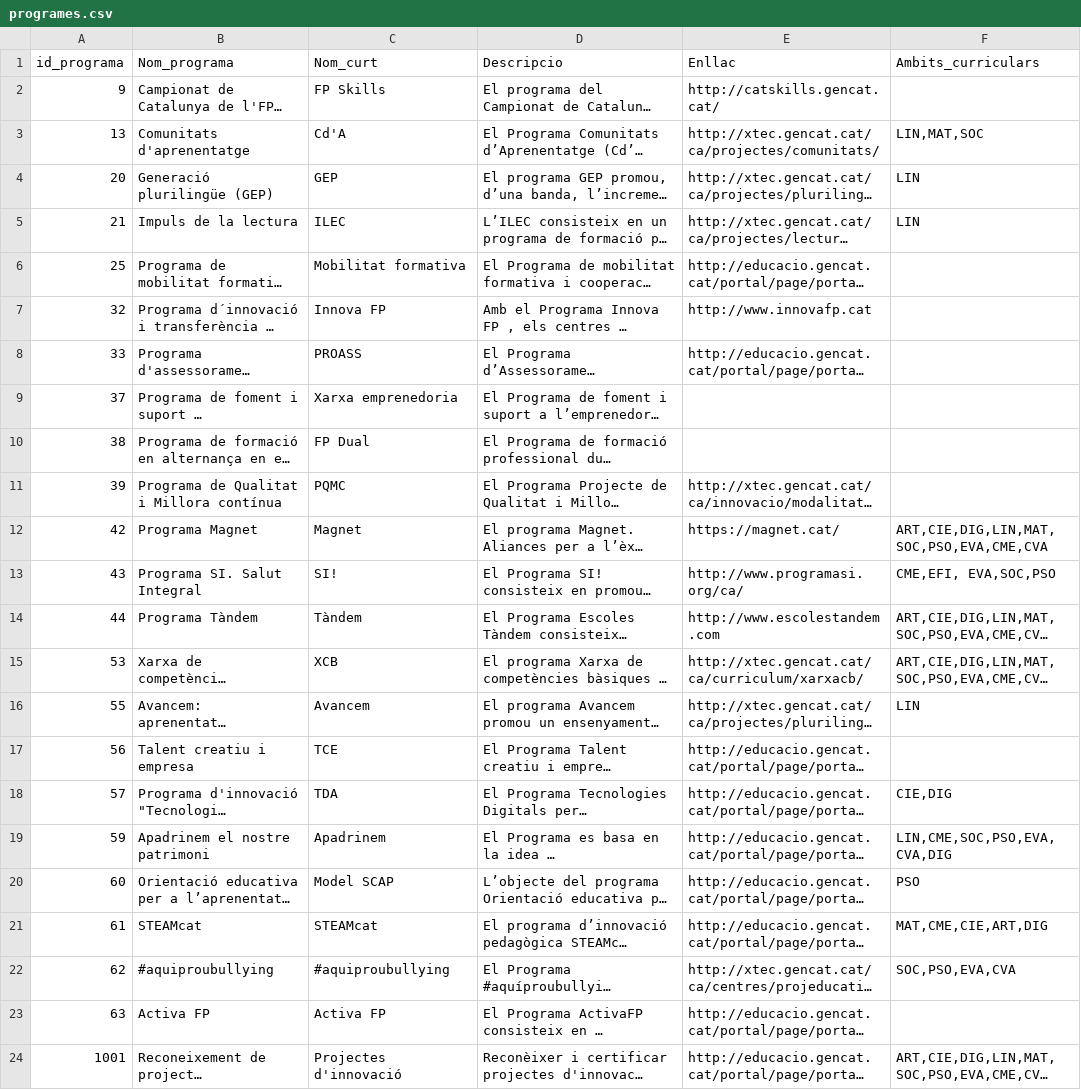
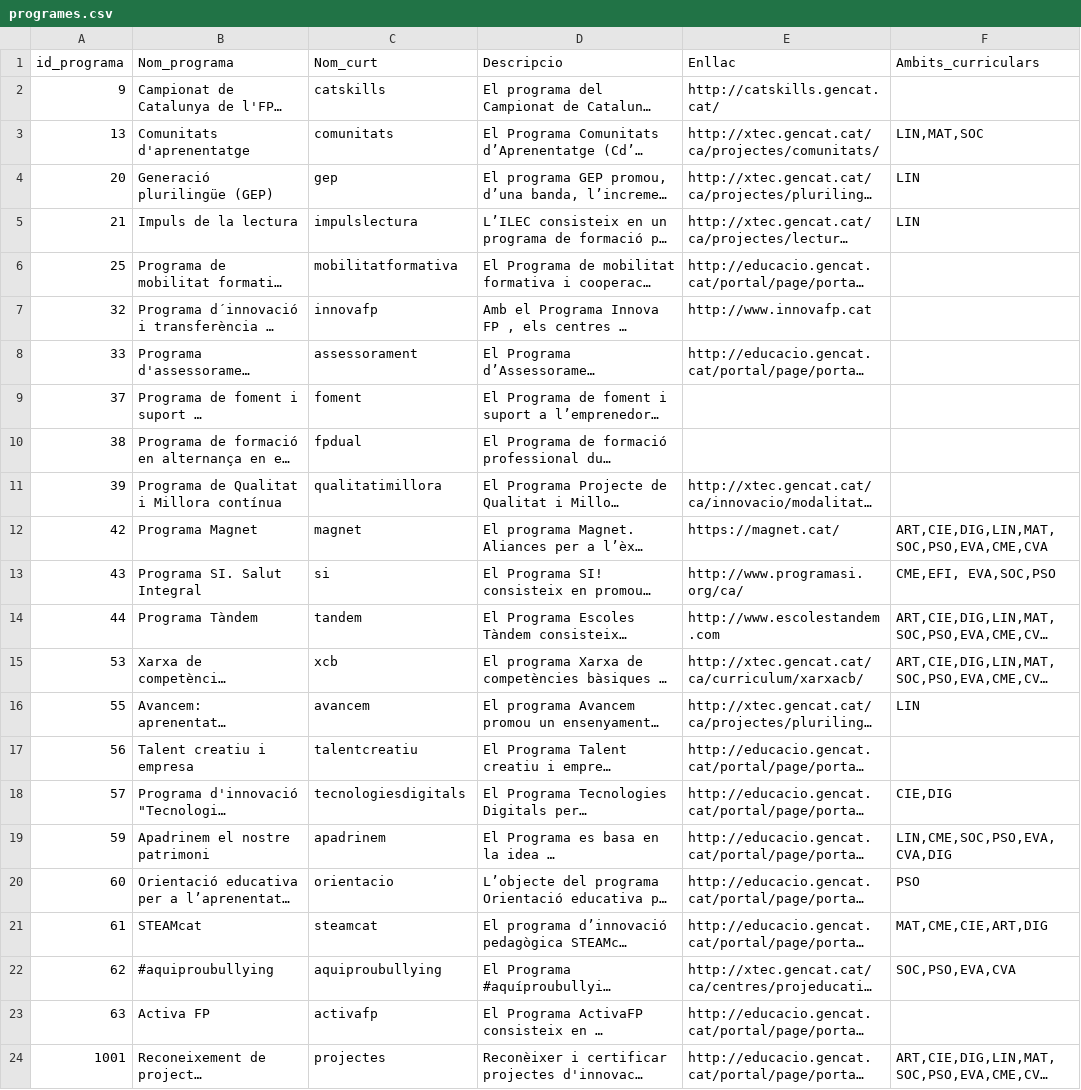
Before and after one commit to projectestac/mapa-innovacio-edu, a CSV file: utils/programes.csv, drawn as a sheet; only a part is shown; long unchanged cells end in …; the diff names each change by its address in the sheet, - before the commit and + after, or states it on an @@ line.

```diff
--- a/utils/programes.csv
+++ b/utils/programes.csv
-C2 (Nom_curt): FP Skills
+C2 (Nom_curt): catskills
-C3 (Nom_curt): Cd'A
+C3 (Nom_curt): comunitats
-C4 (Nom_curt): GEP
+C4 (Nom_curt): gep
-C5 (Nom_curt): ILEC
+C5 (Nom_curt): impulslectura
-C6 (Nom_curt): Mobilitat formativa
+C6 (Nom_curt): mobilitatformativa
-C7 (Nom_curt): Innova FP
+C7 (Nom_curt): innovafp
-C8 (Nom_curt): PROASS
+C8 (Nom_curt): assessorament
-C9 (Nom_curt): Xarxa emprenedoria
+C9 (Nom_curt): foment
-C10 (Nom_curt): FP Dual
+C10 (Nom_curt): fpdual
-C11 (Nom_curt): PQMC
+C11 (Nom_curt): qualitatimillora
-C12 (Nom_curt): Magnet
+C12 (Nom_curt): magnet
-C13 (Nom_curt): SI!
+C13 (Nom_curt): si
-C14 (Nom_curt): Tàndem
+C14 (Nom_curt): tandem
-C15 (Nom_curt): XCB
+C15 (Nom_curt): xcb
-C16 (Nom_curt): Avancem
+C16 (Nom_curt): avancem
-C17 (Nom_curt): TCE
+C17 (Nom_curt): talentcreatiu
-C18 (Nom_curt): TDA
+C18 (Nom_curt): tecnologiesdigitals
-C19 (Nom_curt): Apadrinem
+C19 (Nom_curt): apadrinem
-C20 (Nom_curt): Model SCAP
+C20 (Nom_curt): orientacio
-C21 (Nom_curt): STEAMcat
+C21 (Nom_curt): steamcat
-C22 (Nom_curt): #aquiproubullying
+C22 (Nom_curt): aquiproubullying
-C23 (Nom_curt): Activa FP
+C23 (Nom_curt): activafp
-C24 (Nom_curt): Projectes d'innovació
+C24 (Nom_curt): projectes
```
Also changed, not shown: 3 other files.
